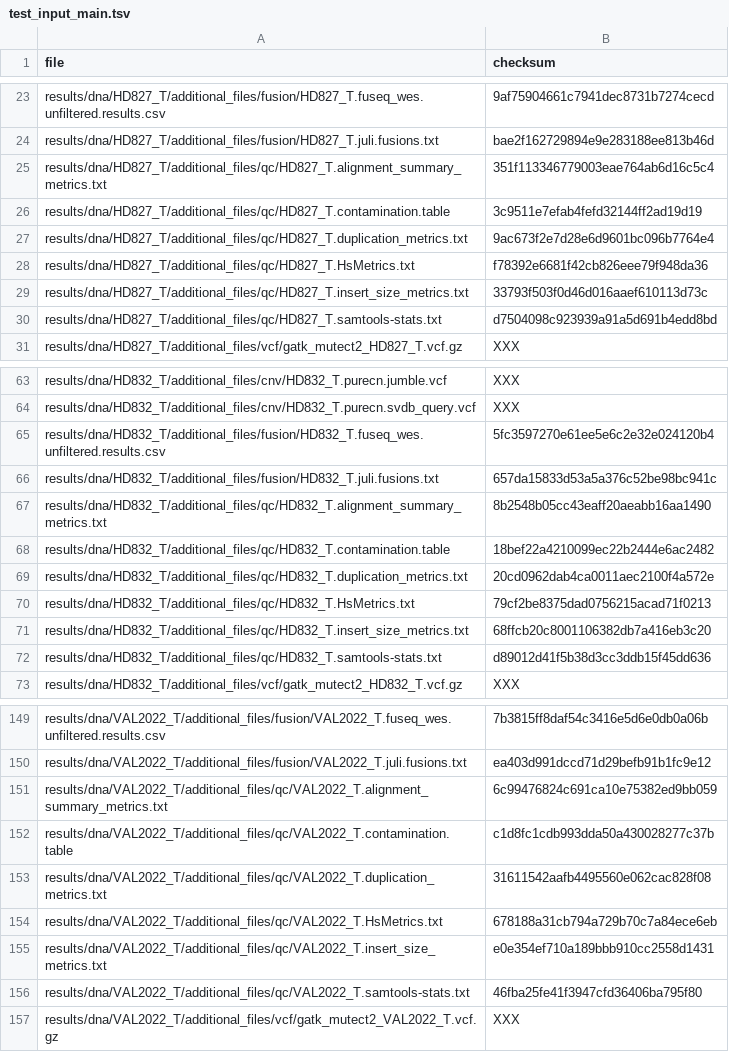
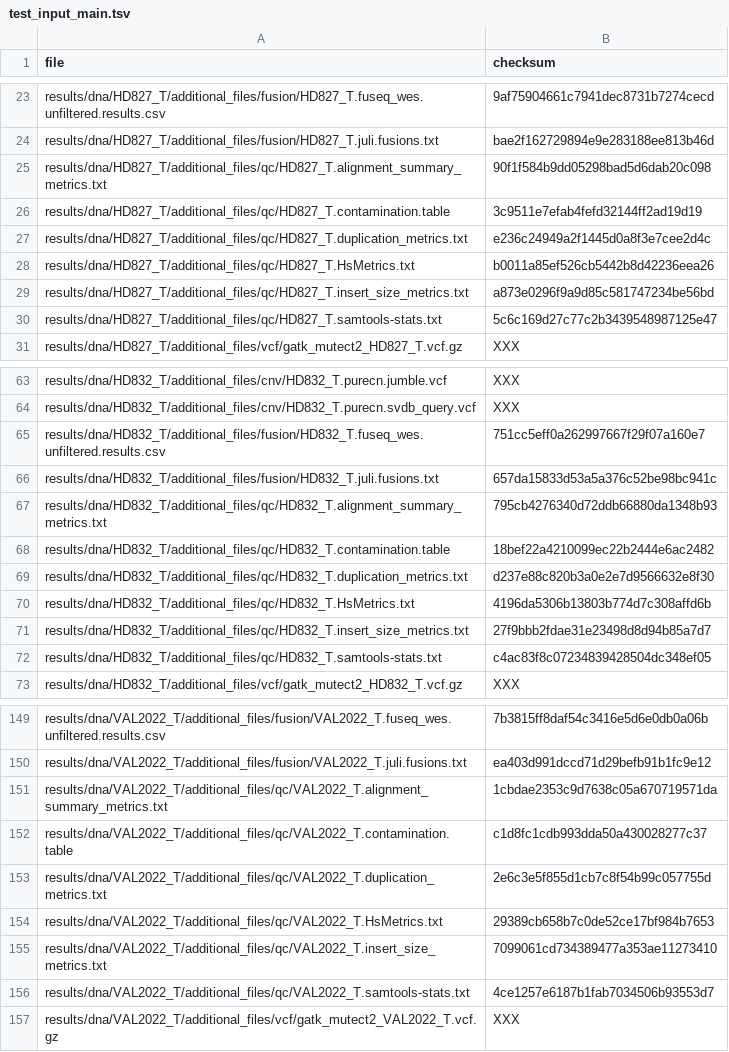
Before and after one commit to genomic-medicine-sweden/Twist_Solid, a TSV file: .tests/jenkins/test_input_main.tsv, drawn as a sheet; only a part is shown, gaps mark what is left out; the diff covers the shown part only.

```diff
--- a/.tests/jenkins/test_input_main.tsv
+++ b/.tests/jenkins/test_input_main.tsv
@@ -24,8 +24,8 @@ results/dna/HD827_T/additional_files/fusion/HD827_T.fuseq_wes.unfiltered.results
 results/dna/HD827_T/additional_files/fusion/HD827_T.juli.fusions.txt	bae2f162729894e9e283188ee813b46d
-results/dna/HD827_T/additional_files/qc/HD827_T.alignment_summary_metrics.txt	351f113346779003eae764ab6d16c5c4
+results/dna/HD827_T/additional_files/qc/HD827_T.alignment_summary_metrics.txt	90f1f584b9dd05298bad5d6dab20c098
 results/dna/HD827_T/additional_files/qc/HD827_T.contamination.table	3c9511e7efab4fefd32144ff2ad19d19
-results/dna/HD827_T/additional_files/qc/HD827_T.duplication_metrics.txt	9ac673f2e7d28e6d9601bc096b7764e4
-results/dna/HD827_T/additional_files/qc/HD827_T.HsMetrics.txt	f78392e6681f42cb826eee79f948da36
-results/dna/HD827_T/additional_files/qc/HD827_T.insert_size_metrics.txt	33793f503f0d46d016aaef610113d73c
-results/dna/HD827_T/additional_files/qc/HD827_T.samtools-stats.txt	d7504098c923939a91a5d691b4edd8bd
+results/dna/HD827_T/additional_files/qc/HD827_T.duplication_metrics.txt	e236c24949a2f1445d0a8f3e7cee2d4c
+results/dna/HD827_T/additional_files/qc/HD827_T.HsMetrics.txt	b0011a85ef526cb5442b8d42236eea26
+results/dna/HD827_T/additional_files/qc/HD827_T.insert_size_metrics.txt	a873e0296f9a9d85c581747234be56bd
+results/dna/HD827_T/additional_files/qc/HD827_T.samtools-stats.txt	5c6c169d27c77c2b3439548987125e47
 results/dna/HD827_T/additional_files/vcf/gatk_mutect2_HD827_T.vcf.gz	XXX
@@ -64,10 +64,10 @@ results/dna/HD832_T/additional_files/cnv/HD832_T.purecn.jumble.vcf	XXX
 results/dna/HD832_T/additional_files/cnv/HD832_T.purecn.svdb_query.vcf	XXX
-results/dna/HD832_T/additional_files/fusion/HD832_T.fuseq_wes.unfiltered.results.csv	5fc3597270e61ee5e6c2e32e024120b4
+results/dna/HD832_T/additional_files/fusion/HD832_T.fuseq_wes.unfiltered.results.csv	751cc5eff0a262997667f29f07a160e7
 results/dna/HD832_T/additional_files/fusion/HD832_T.juli.fusions.txt	657da15833d53a5a376c52be98bc941c
-results/dna/HD832_T/additional_files/qc/HD832_T.alignment_summary_metrics.txt	8b2548b05cc43eaff20aeabb16aa1490
+results/dna/HD832_T/additional_files/qc/HD832_T.alignment_summary_metrics.txt	795cb4276340d72ddb66880da1348b93
 results/dna/HD832_T/additional_files/qc/HD832_T.contamination.table	18bef22a4210099ec22b2444e6ac2482
-results/dna/HD832_T/additional_files/qc/HD832_T.duplication_metrics.txt	20cd0962dab4ca0011aec2100f4a572e
-results/dna/HD832_T/additional_files/qc/HD832_T.HsMetrics.txt	79cf2be8375dad0756215acad71f0213
-results/dna/HD832_T/additional_files/qc/HD832_T.insert_size_metrics.txt	68ffcb20c8001106382db7a416eb3c20
-results/dna/HD832_T/additional_files/qc/HD832_T.samtools-stats.txt	d89012d41f5b38d3cc3ddb15f45dd636
+results/dna/HD832_T/additional_files/qc/HD832_T.duplication_metrics.txt	d237e88c820b3a0e2e7d9566632e8f30
+results/dna/HD832_T/additional_files/qc/HD832_T.HsMetrics.txt	4196da5306b13803b774d7c308affd6b
+results/dna/HD832_T/additional_files/qc/HD832_T.insert_size_metrics.txt	27f9bbb2fdae31e23498d8d94b85a7d7
+results/dna/HD832_T/additional_files/qc/HD832_T.samtools-stats.txt	c4ac83f8c07234839428504dc348ef05
 results/dna/HD832_T/additional_files/vcf/gatk_mutect2_HD832_T.vcf.gz	XXX
@@ -150,8 +150,8 @@ results/dna/VAL2022_T/additional_files/fusion/VAL2022_T.fuseq_wes.unfiltered.res
 results/dna/VAL2022_T/additional_files/fusion/VAL2022_T.juli.fusions.txt	ea403d991dccd71d29befb91b1fc9e12
-results/dna/VAL2022_T/additional_files/qc/VAL2022_T.alignment_summary_metrics.txt	6c99476824c691ca10e75382ed9bb059
-results/dna/VAL2022_T/additional_files/qc/VAL2022_T.contamination.table	c1d8fc1cdb993dda50a430028277c37b
-results/dna/VAL2022_T/additional_files/qc/VAL2022_T.duplication_metrics.txt	31611542aafb4495560e062cac828f08
-results/dna/VAL2022_T/additional_files/qc/VAL2022_T.HsMetrics.txt	678188a31cb794a729b70c7a84ece6eb
-results/dna/VAL2022_T/additional_files/qc/VAL2022_T.insert_size_metrics.txt	e0e354ef710a189bbb910cc2558d1431
-results/dna/VAL2022_T/additional_files/qc/VAL2022_T.samtools-stats.txt	46fba25fe41f3947cfd36406ba795f80
+results/dna/VAL2022_T/additional_files/qc/VAL2022_T.alignment_summary_metrics.txt	1cbdae2353c9d7638c05a670719571da
+results/dna/VAL2022_T/additional_files/qc/VAL2022_T.contamination.table	c1d8fc1cdb993dda50a430028277c37
+results/dna/VAL2022_T/additional_files/qc/VAL2022_T.duplication_metrics.txt	2e6c3e5f855d1cb7c8f54b99c057755d
+results/dna/VAL2022_T/additional_files/qc/VAL2022_T.HsMetrics.txt	29389cb658b7c0de52ce17bf984b7653
+results/dna/VAL2022_T/additional_files/qc/VAL2022_T.insert_size_metrics.txt	7099061cd734389477a353ae11273410
+results/dna/VAL2022_T/additional_files/qc/VAL2022_T.samtools-stats.txt	4ce1257e6187b1fab7034506b93553d7
 results/dna/VAL2022_T/additional_files/vcf/gatk_mutect2_VAL2022_T.vcf.gz	XXX
```
Also changed, not shown: 9 edited cells elsewhere in this file.
